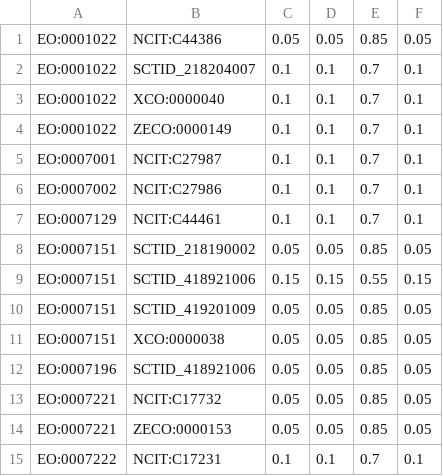
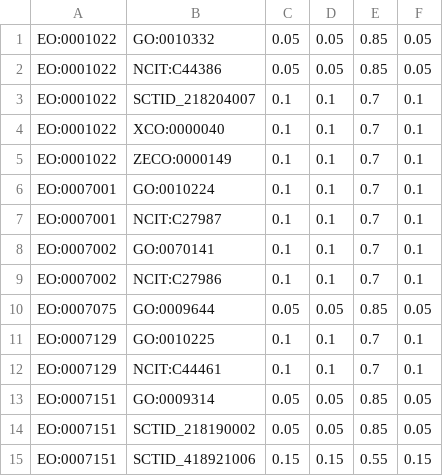
Before and after one commit to cmungall/radiation-ontology, a TSV file: probs.tsv, drawn as a sheet; only a part is shown; the shorter side is filled out with more unchanged rows; the diff covers the shown part only; the diff names each change by its address in the sheet, - before the commit and + after, or states it on an @@ line.

```diff
--- a/probs.tsv
+++ b/probs.tsv
+row 1: EO:0001022 | GO:0010332 | 0.05 | 0.05 | 0.85 | 0.05
+row 6: EO:0007001 | GO:0010224 | 0.1 | 0.1 | 0.7 | 0.1
+row 8: EO:0007002 | GO:0070141 | 0.1 | 0.1 | 0.7 | 0.1
+row 10: EO:0007075 | GO:0009644 | 0.05 | 0.05 | 0.85 | 0.05
+row 11: EO:0007129 | GO:0010225 | 0.1 | 0.1 | 0.7 | 0.1
+row 13: EO:0007151 | GO:0009314 | 0.05 | 0.05 | 0.85 | 0.05
```
Also changed, not shown: 24 added rows elsewhere in this file, unmapped.tsv, 21 other files.
